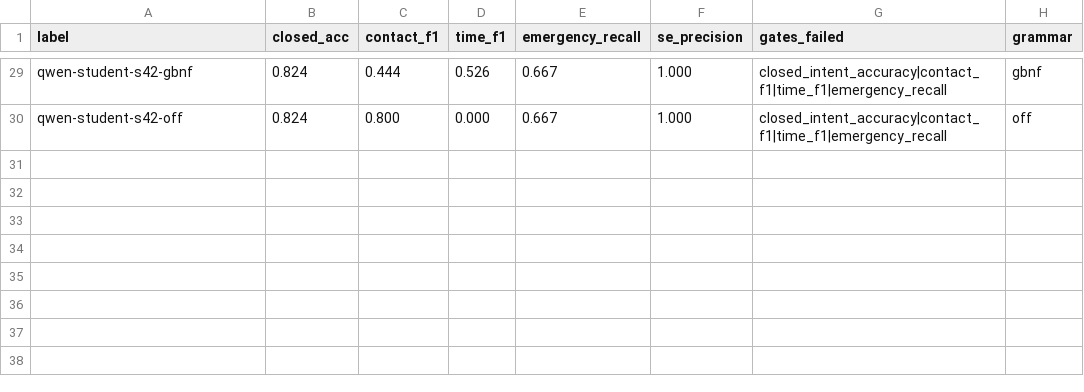
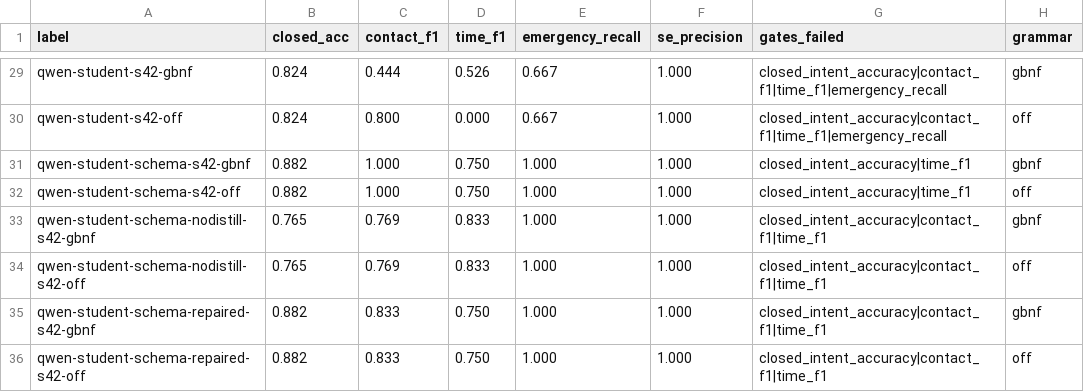
Before and after one commit to anjan-poudel/parent-assistant, a CSV file: tools/train-intent/eval/results.csv, drawn as a sheet; only a part is shown, gaps mark what is left out.

Commit message:
[PHASE2] arm D (schema x repaired distill, s42): 0.882/0.833/0.750/1.000/1.000 - same closed as arm B, contact regressed one token (gc-call-002 maiya->myasin); k=1 tables for all five arms are in results.csv. The chain4 policy declined the k=3 (~4.5 GPU-h on a 3-gate-failing candidate) and left the command for a human decision; launching it deliberately anyway on the repaired-distill data (tag qwen-kr-repaired, seeds 42-44, gbnf, label-order schema, data/train.jsonl md5 c9b107e7f0811db74ac7cd7c84e610eb) because the brief asks for the student k=3 table and the v14 numbers it is compared against are best/mean over 3 seeds

```diff
--- a/tools/train-intent/eval/results.csv
+++ b/tools/train-intent/eval/results.csv
@@ -30 +30,7 @@ qwen-student-s42-gbnf,0.824,0.444,0.526,0.667,1.000,closed_intent_accuracy|conta
 qwen-student-s42-off,0.824,0.800,0.000,0.667,1.000,closed_intent_accuracy|contact_f1|time_f1|emergency_recall,off
+qwen-student-schema-s42-gbnf,0.882,1.000,0.750,1.000,1.000,closed_intent_accuracy|time_f1,gbnf
+qwen-student-schema-s42-off,0.882,1.000,0.750,1.000,1.000,closed_intent_accuracy|time_f1,off
+qwen-student-schema-nodistill-s42-gbnf,0.765,0.769,0.833,1.000,1.000,closed_intent_accuracy|contact_f1|time_f1,gbnf
+qwen-student-schema-nodistill-s42-off,0.765,0.769,0.833,1.000,1.000,closed_intent_accuracy|contact_f1|time_f1,off
+qwen-student-schema-repaired-s42-gbnf,0.882,0.833,0.750,1.000,1.000,closed_intent_accuracy|contact_f1|time_f1,gbnf
+qwen-student-schema-repaired-s42-off,0.882,0.833,0.750,1.000,1.000,closed_intent_accuracy|contact_f1|time_f1,off
```
Also changed, not shown: tools/train-intent/eval/export_history.tsv, 7 other files.
